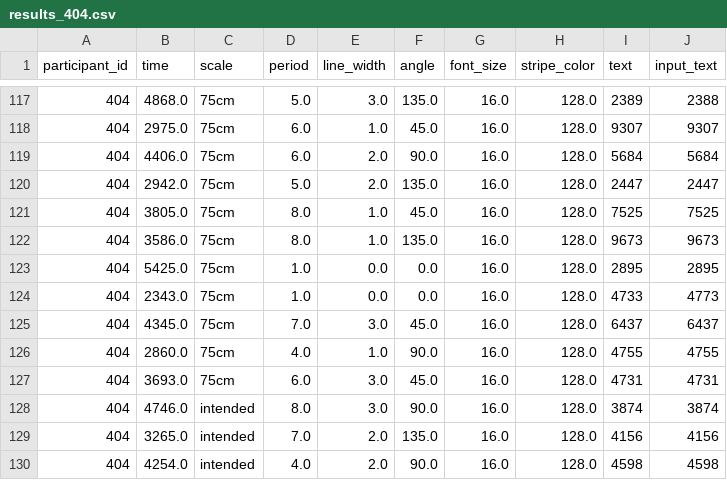
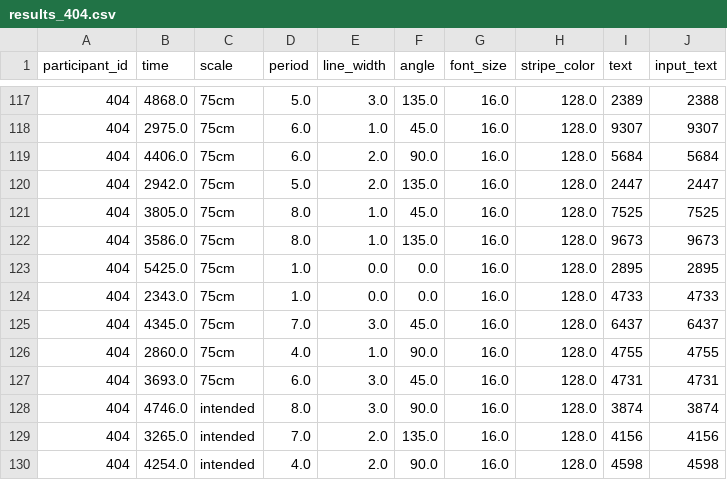
Before and after one commit to yamashitaryoya/Stripe_experiment, a CSV file: ex_1/data/results_404.csv, drawn as a sheet; only a part is shown, gaps mark what is left out.

```diff
--- a/ex_1/data/results_404.csv
+++ b/ex_1/data/results_404.csv
@@ -123,3 +123,3 @@
 404,5425.0,75cm,1.0,0.0,0.0,16.0,128.0,2895,2895
-404,2343.0,75cm,1.0,0.0,0.0,16.0,128.0,4733,4773
+404,2343.0,75cm,1.0,0.0,0.0,16.0,128.0,4733,4733
 404,4345.0,75cm,7.0,3.0,45.0,16.0,128.0,6437,6437
```
Also changed, not shown: ex_1/data/results_406.csv, ex_1/edit_data/edit_results_404.csv, 2 other files.
